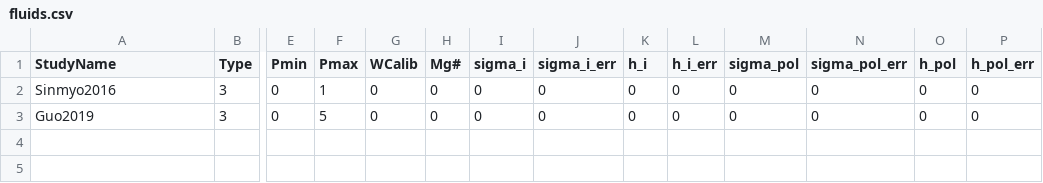
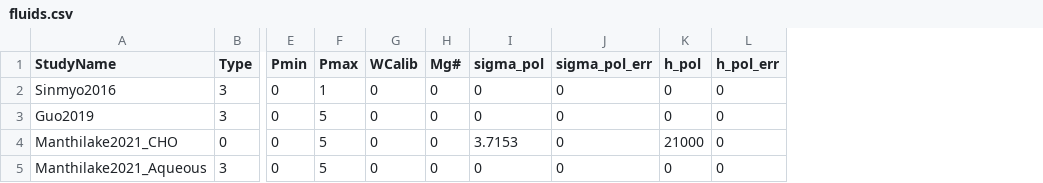
Before and after one commit to sinanozaydin/pide, a CSV file: cate_src/cond_models/fluids.csv, drawn as a sheet; only a part is shown, gaps mark what is left out; removed rows and columns are numbered as before the commit, all else as after; rows hold the shown columns only; the diff names each change by its address in the sheet, - before the commit and + after, or states it on an @@ line.

Commit message:
Update fluids.csv

```diff
--- a/cate_src/cond_models/fluids.csv
+++ b/cate_src/cond_models/fluids.csv
-column I (sigma_i), rows 2-3: 0 | 0
-column J (sigma_i_err), rows 2-3: 0 | 0
-column K (h_i), rows 2-3: 0 | 0
-column L (h_i_err), rows 2-3: 0 | 0
+row 4: Manthilake2021_CHO | 0 | 0 | 5 | 0 | 0 | 3.7153 | 0 | 21000 | 0
+row 5: Manthilake2021_Aqueous | 3 | 0 | 5 | 0 | 0 | 0 | 0 | 0 | 0
```
